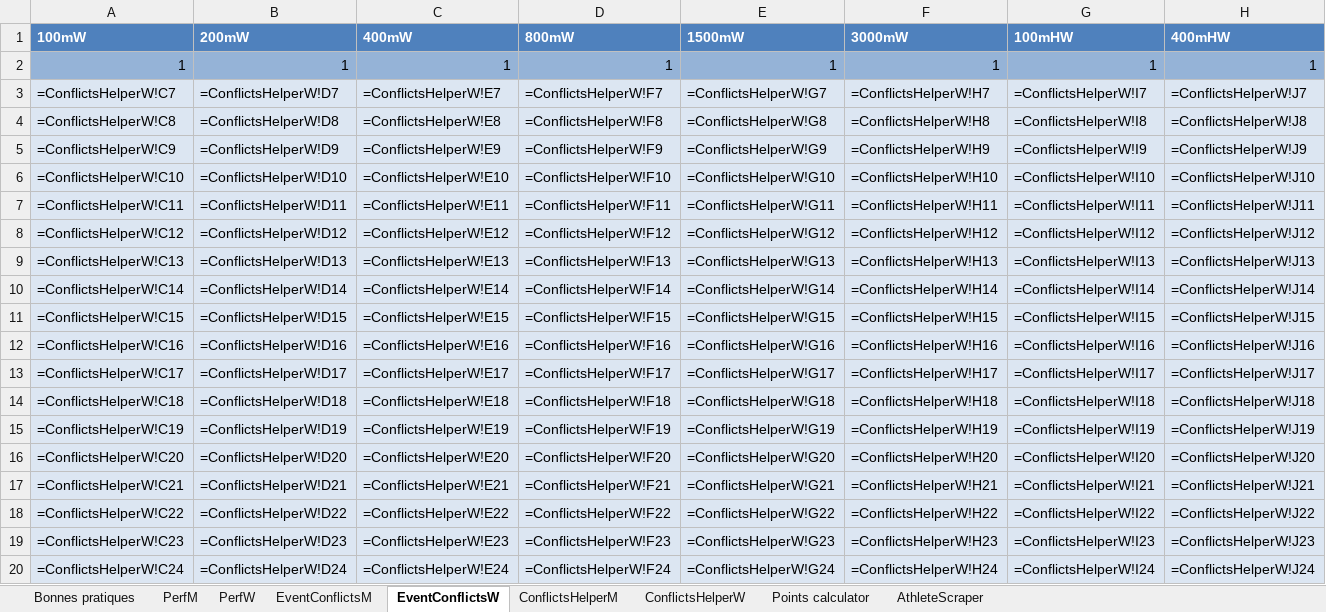
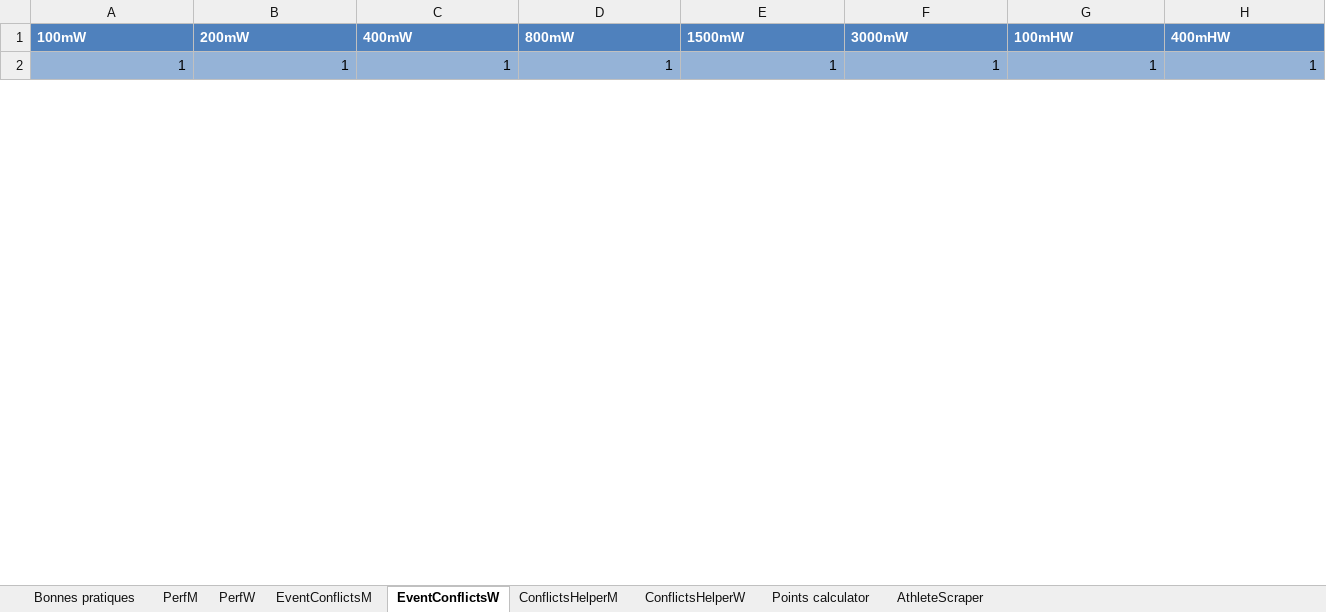
Before and after one commit to ClementMetz/sprint, an Excel workbook: ISPInput.xlsx, sheet EventConflictsW, drawn as a sheet; only a part is shown; values as stored, in another font and other column widths than the file's, no borders; formulas without a stored value are shown as written; table styles not drawn; removed rows and columns are numbered as before the commit, all else as after; rows hold the shown columns only; the diff covers the shown part only; the diff names each change by its address in the sheet, - before the commit and + after, or states it on an @@ line.

```diff
--- a/ISPInput.xlsx (sheet EventConflictsW)
+++ b/ISPInput.xlsx (sheet EventConflictsW)
-row 3: =ConflictsHelperW!C7 | =ConflictsHelperW!D7 | =ConflictsHelperW!E7 | =ConflictsHelperW!F7 | =ConflictsHelperW!G7 | =ConflictsHelperW!H7 | =ConflictsHelperW!I7 | =ConflictsHelperW!J7
-row 4: =ConflictsHelperW!C8 | =ConflictsHelperW!D8 | =ConflictsHelperW!E8 | =ConflictsHelperW!F8 | =ConflictsHelperW!G8 | =ConflictsHelperW!H8 | =ConflictsHelperW!I8 | =ConflictsHelperW!J8
-row 5: =ConflictsHelperW!C9 | =ConflictsHelperW!D9 | =ConflictsHelperW!E9 | =ConflictsHelperW!F9 | =ConflictsHelperW!G9 | =ConflictsHelperW!H9 | =ConflictsHelperW!I9 | =ConflictsHelperW!J9
-row 6: =ConflictsHelperW!C10 | =ConflictsHelperW!D10 | =ConflictsHelperW!E10 | =ConflictsHelperW!F10 | =ConflictsHelperW!G10 | =ConflictsHelperW!H10 | =ConflictsHelperW!I10 | =ConflictsHelperW!J10
-row 7: =ConflictsHelperW!C11 | =ConflictsHelperW!D11 | =ConflictsHelperW!E11 | =ConflictsHelperW!F11 | =ConflictsHelperW!G11 | =ConflictsHelperW!H11 | =ConflictsHelperW!I11 | =ConflictsHelperW!J11
-row 8: =ConflictsHelperW!C12 | =ConflictsHelperW!D12 | =ConflictsHelperW!E12 | =ConflictsHelperW!F12 | =ConflictsHelperW!G12 | =ConflictsHelperW!H12 | =ConflictsHelperW!I12 | =ConflictsHelperW!J12
-row 9: =ConflictsHelperW!C13 | =ConflictsHelperW!D13 | =ConflictsHelperW!E13 | =ConflictsHelperW!F13 | =ConflictsHelperW!G13 | =ConflictsHelperW!H13 | =ConflictsHelperW!I13 | =ConflictsHelperW!J13
-row 10: =ConflictsHelperW!C14 | =ConflictsHelperW!D14 | =ConflictsHelperW!E14 | =ConflictsHelperW!F14 | =ConflictsHelperW!G14 | =ConflictsHelperW!H14 | =ConflictsHelperW!I14 | =ConflictsHelperW!J14
-row 11: =ConflictsHelperW!C15 | =ConflictsHelperW!D15 | =ConflictsHelperW!E15 | =ConflictsHelperW!F15 | =ConflictsHelperW!G15 | =ConflictsHelperW!H15 | =ConflictsHelperW!I15 | =ConflictsHelperW!J15
-row 12: =ConflictsHelperW!C16 | =ConflictsHelperW!D16 | =ConflictsHelperW!E16 | =ConflictsHelperW!F16 | =ConflictsHelperW!G16 | =ConflictsHelperW!H16 | =ConflictsHelperW!I16 | =ConflictsHelperW!J16
-row 13: =ConflictsHelperW!C17 | =ConflictsHelperW!D17 | =ConflictsHelperW!E17 | =ConflictsHelperW!F17 | =ConflictsHelperW!G17 | =ConflictsHelperW!H17 | =ConflictsHelperW!I17 | =ConflictsHelperW!J17
-row 14: =ConflictsHelperW!C18 | =ConflictsHelperW!D18 | =ConflictsHelperW!E18 | =ConflictsHelperW!F18 | =ConflictsHelperW!G18 | =ConflictsHelperW!H18 | =ConflictsHelperW!I18 | =ConflictsHelperW!J18
-row 15: =ConflictsHelperW!C19 | =ConflictsHelperW!D19 | =ConflictsHelperW!E19 | =ConflictsHelperW!F19 | =ConflictsHelperW!G19 | =ConflictsHelperW!H19 | =ConflictsHelperW!I19 | =ConflictsHelperW!J19
-row 16: =ConflictsHelperW!C20 | =ConflictsHelperW!D20 | =ConflictsHelperW!E20 | =ConflictsHelperW!F20 | =ConflictsHelperW!G20 | =ConflictsHelperW!H20 | =ConflictsHelperW!I20 | =ConflictsHelperW!J20
-row 17: =ConflictsHelperW!C21 | =ConflictsHelperW!D21 | =ConflictsHelperW!E21 | =ConflictsHelperW!F21 | =ConflictsHelperW!G21 | =ConflictsHelperW!H21 | =ConflictsHelperW!I21 | =ConflictsHelperW!J21
-row 18: =ConflictsHelperW!C22 | =ConflictsHelperW!D22 | =ConflictsHelperW!E22 | =ConflictsHelperW!F22 | =ConflictsHelperW!G22 | =ConflictsHelperW!H22 | =ConflictsHelperW!I22 | =ConflictsHelperW!J22
-row 19: =ConflictsHelperW!C23 | =ConflictsHelperW!D23 | =ConflictsHelperW!E23 | =ConflictsHelperW!F23 | =ConflictsHelperW!G23 | =ConflictsHelperW!H23 | =ConflictsHelperW!I23 | =ConflictsHelperW!J23
-row 20: =ConflictsHelperW!C24 | =ConflictsHelperW!D24 | =ConflictsHelperW!E24 | =ConflictsHelperW!F24 | =ConflictsHelperW!G24 | =ConflictsHelperW!H24 | =ConflictsHelperW!I24 | =ConflictsHelperW!J24
```
Also changed, not shown: 29 added rows and 11 removed rows elsewhere in this sheet, sheet ConflictsHelperM, sheet ConflictsHelperW, sheet EventConflictsM, sheet Points calculator, sheet AthleteScraper, sheet PerfM, 1 more sheet, 1 other file.
